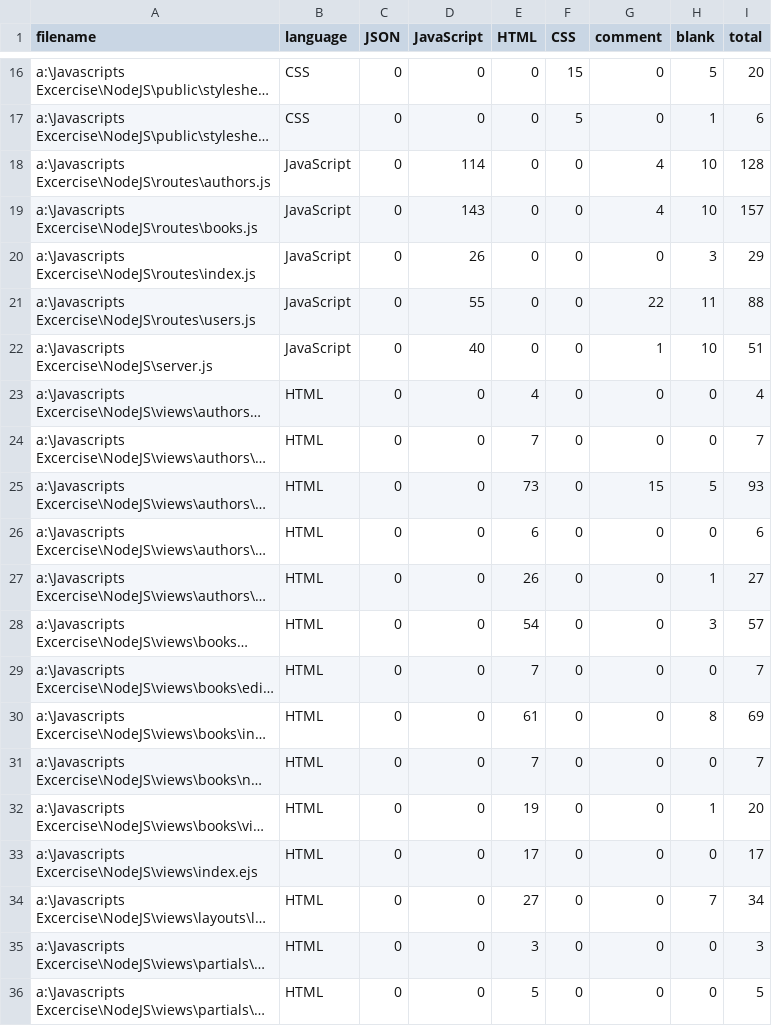
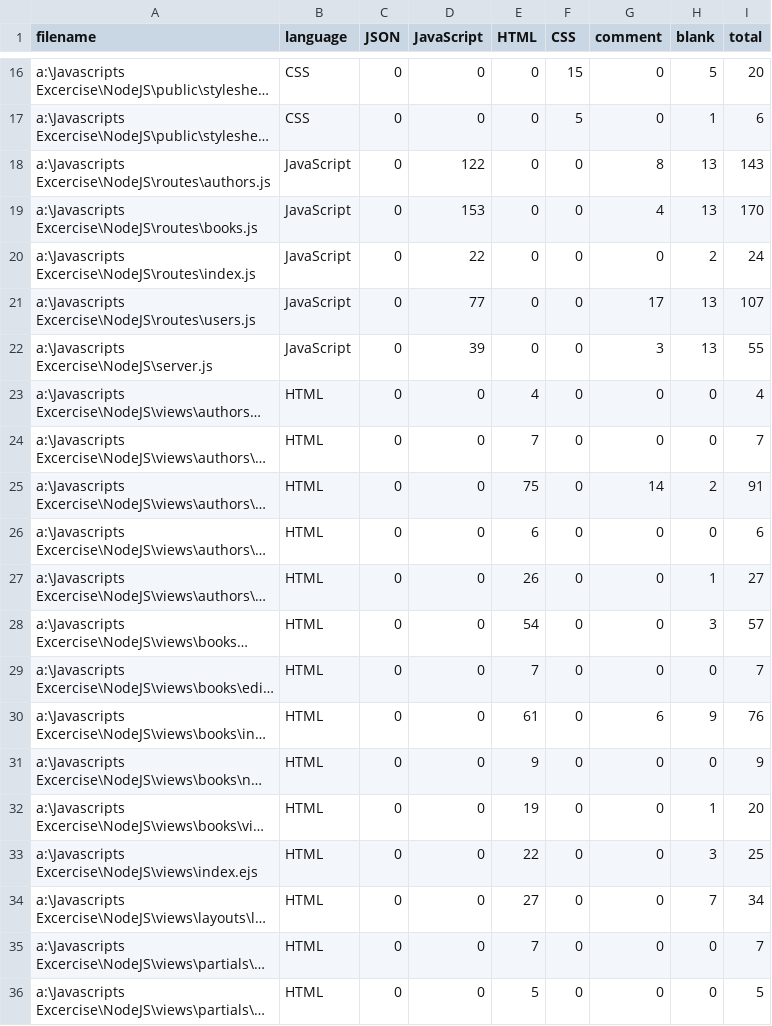
Before and after one commit to turgaysozen/Book-App-Nodejs-Express-MongoDB, a CSV file: .VSCodeCounter/results.csv, drawn as a sheet; only a part is shown, gaps mark what is left out; long unchanged cells end in …; the diff covers the shown part only; the diff names each change by its address in the sheet, - before the commit and + after, or states it on an @@ line.

```diff
--- a/.VSCodeCounter/results.csv
+++ b/.VSCodeCounter/results.csv
-D18 (JavaScript): 114
+D18 (JavaScript): 122
-G18 (comment): 4
+G18 (comment): 8
-H18:H19 (blank): 10
+H18:H19 (blank): 13
-I18 (total): 128
+I18 (total): 143
-D19 (JavaScript): 143
+D19 (JavaScript): 153
-I19 (total): 157
+I19 (total): 170
-D20 (JavaScript): 26
+D20 (JavaScript): 22
-H20 (blank): 3
+H20 (blank): 2
-I20 (total): 29
+I20 (total): 24
-D21 (JavaScript): 55
+D21 (JavaScript): 77
-G21 (comment): 22
+G21 (comment): 17
-H21 (blank): 11
+H21 (blank): 13
-I21 (total): 88
+I21 (total): 107
-D22 (JavaScript): 40
+D22 (JavaScript): 39
-G22 (comment): 1
+G22 (comment): 3
-H22 (blank): 10
+H22 (blank): 13
-I22 (total): 51
+I22 (total): 55
-E25 (HTML): 73
+E25 (HTML): 75
-G25 (comment): 15
+G25 (comment): 14
-H25 (blank): 5
+H25 (blank): 2
-I25 (total): 93
+I25 (total): 91
-G30 (comment): 0
+G30 (comment): 6
-H30 (blank): 8
+H30 (blank): 9
-I30 (total): 69
+I30 (total): 76
-E31 (HTML): 7
+E31 (HTML): 9
-I31 (total): 7
+I31 (total): 9
-E33 (HTML): 17
+E33 (HTML): 22
-H33 (blank): 0
+H33 (blank): 3
-I33 (total): 17
+I33 (total): 25
-E35 (HTML): 3
+E35 (HTML): 7
-I35 (total): 3
+I35 (total): 7
```
Also changed, not shown: 2 added rows and 9 edited cells elsewhere in this file, 16 other files.
